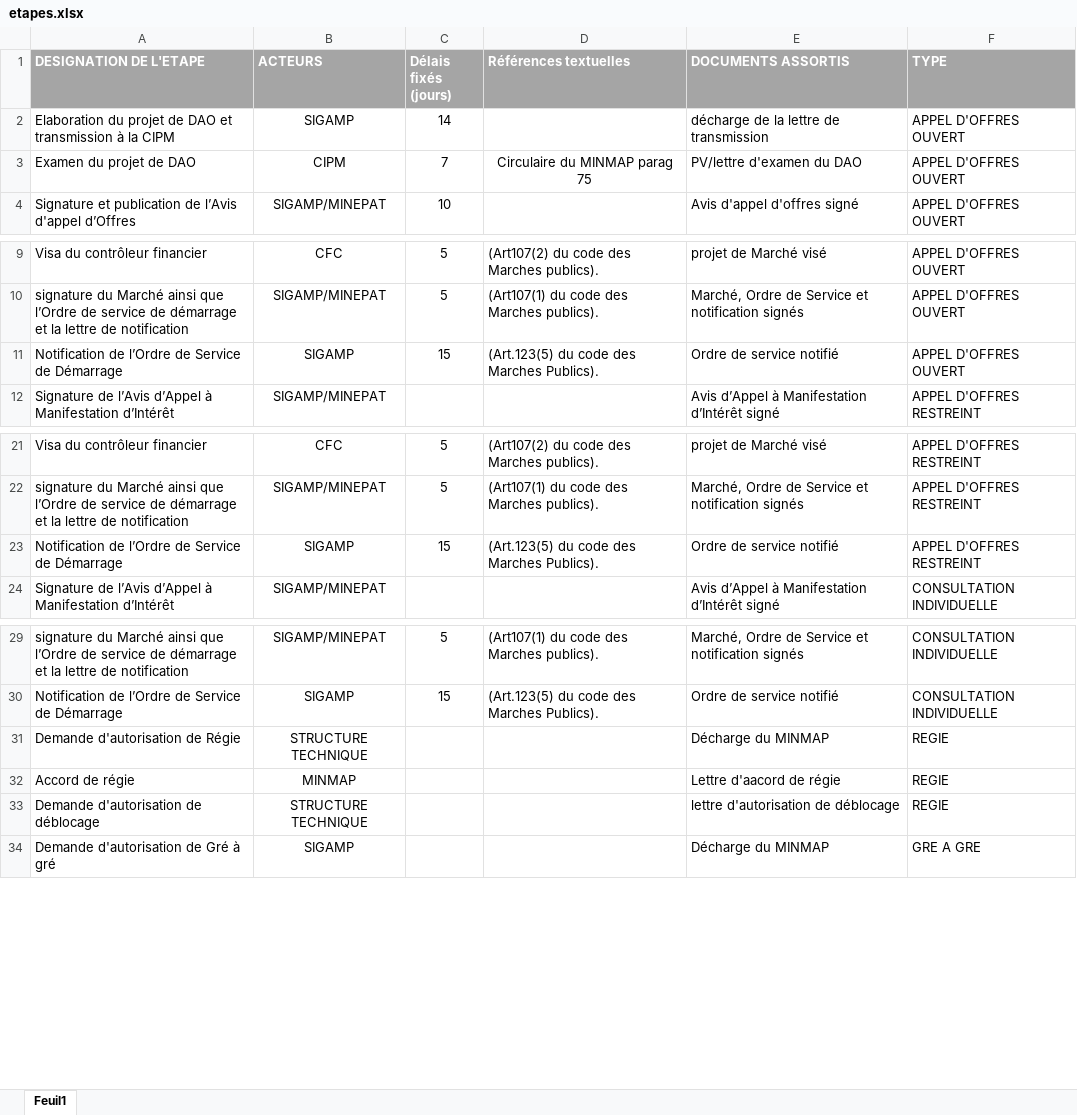
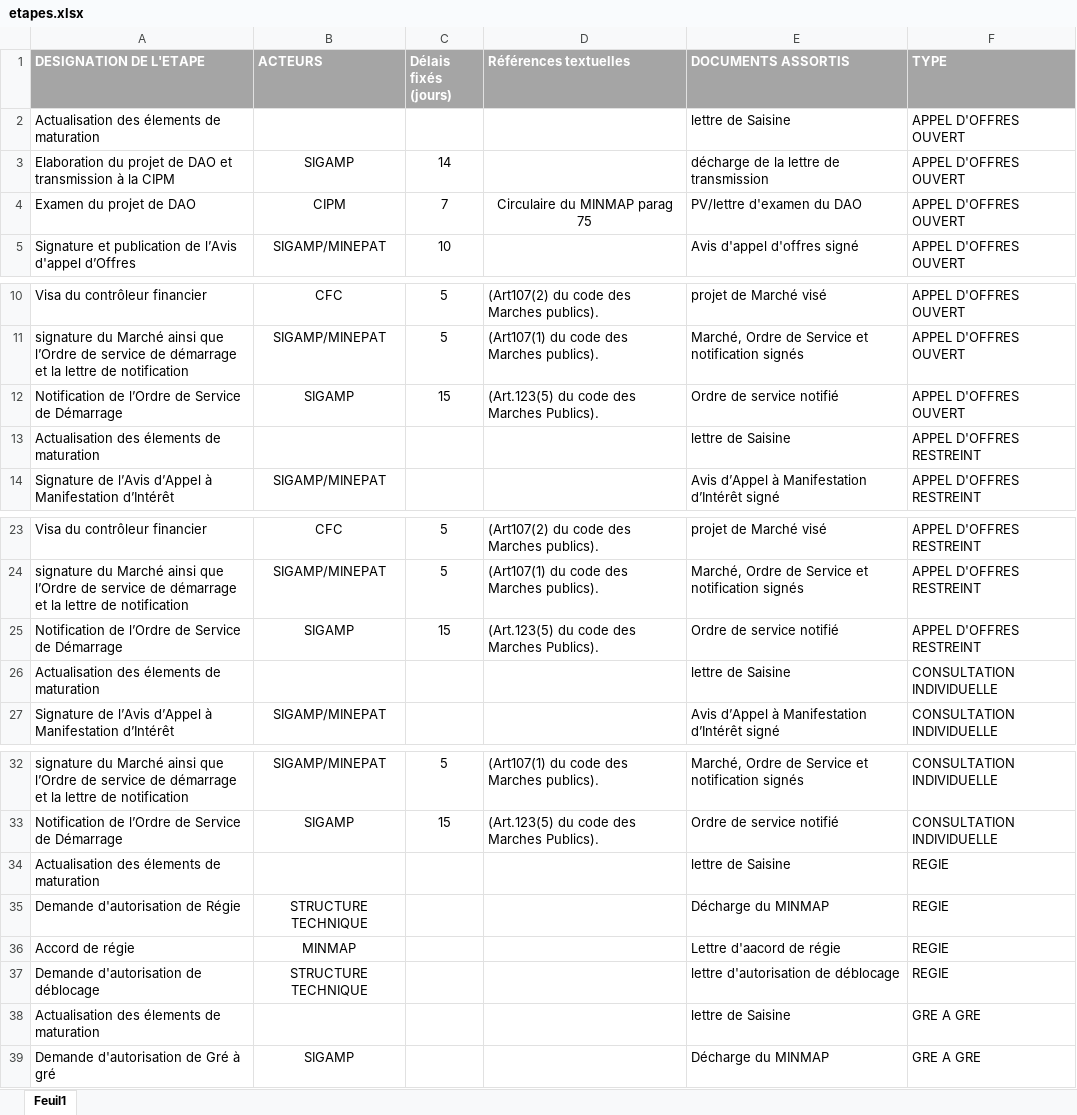
Before and after one commit to link-cat/minepat-budget, an Excel workbook: projet/media/ressources/etapes.xlsx, sheet Feuil1, drawn as a sheet; only a part is shown, gaps mark what is left out; values as stored, in another font and other column widths than the file's, no borders; the diff names each change by its address in the sheet, - before the commit and + after, or states it on an @@ line.

```diff
--- a/projet/media/ressources/etapes.xlsx (sheet Feuil1)
+++ b/projet/media/ressources/etapes.xlsx (sheet Feuil1)
+row 2: Actualisation des élements de maturation |  |  |  | lettre de Saisine | APPEL D'OFFRES OUVERT
+row 13: Actualisation des élements de maturation |  |  |  | lettre de Saisine | APPEL D'OFFRES RESTREINT
+row 26: Actualisation des élements de maturation |  |  |  | lettre de Saisine | CONSULTATION INDIVIDUELLE
+row 34: Actualisation des élements de maturation |  |  |  | lettre de Saisine | REGIE
+row 38: Actualisation des élements de maturation |  |  |  | lettre de Saisine | GRE A GRE
```
Also changed, not shown: 4 other files.
